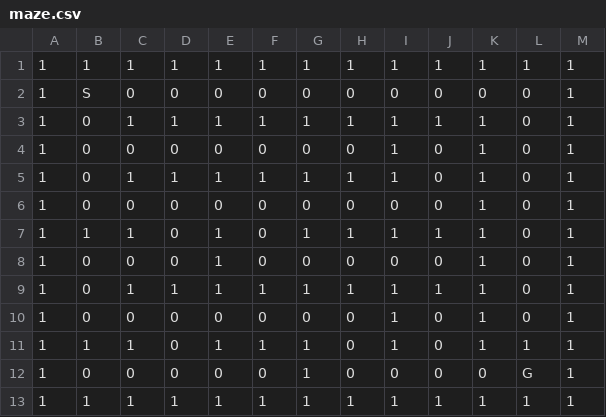
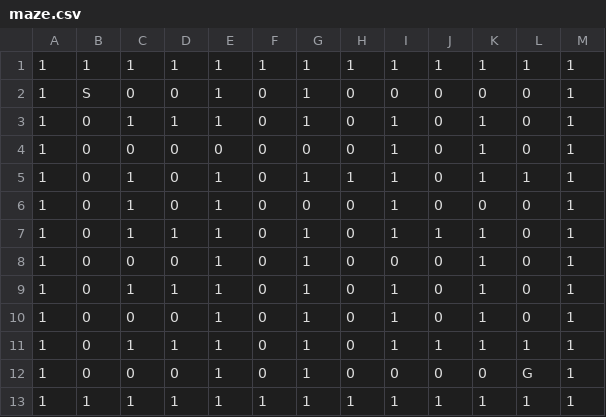
Before and after one commit to MinoriMn/Q-Learning, a CSV file: input/maze.csv, drawn as a sheet.

```diff
--- a/input/maze.csv
+++ b/input/maze.csv
@@ -1,13 +1,13 @@
 1,1,1,1,1,1,1,1,1,1,1,1,1
-1,S,0,0,0,0,0,0,0,0,0,0,1
-1,0,1,1,1,1,1,1,1,1,1,0,1
+1,S,0,0,1,0,1,0,0,0,0,0,1
+1,0,1,1,1,0,1,0,1,0,1,0,1
 1,0,0,0,0,0,0,0,1,0,1,0,1
-1,0,1,1,1,1,1,1,1,0,1,0,1
-1,0,0,0,0,0,0,0,0,0,1,0,1
-1,1,1,0,1,0,1,1,1,1,1,0,1
-1,0,0,0,1,0,0,0,0,0,1,0,1
-1,0,1,1,1,1,1,1,1,1,1,0,1
-1,0,0,0,0,0,0,0,1,0,1,0,1
-1,1,1,0,1,1,1,0,1,0,1,1,1
-1,0,0,0,0,0,1,0,0,0,0,G,1
+1,0,1,0,1,0,1,1,1,0,1,1,1
+1,0,1,0,1,0,0,0,1,0,0,0,1
+1,0,1,1,1,0,1,0,1,1,1,0,1
+1,0,0,0,1,0,1,0,0,0,1,0,1
+1,0,1,1,1,0,1,0,1,0,1,0,1
+1,0,0,0,1,0,1,0,1,0,1,0,1
+1,0,1,1,1,0,1,0,1,1,1,1,1
+1,0,0,0,1,0,1,0,0,0,0,G,1
 1,1,1,1,1,1,1,1,1,1,1,1,1
```
Also changed, not shown: output/q_data.csv, 5 other files.
